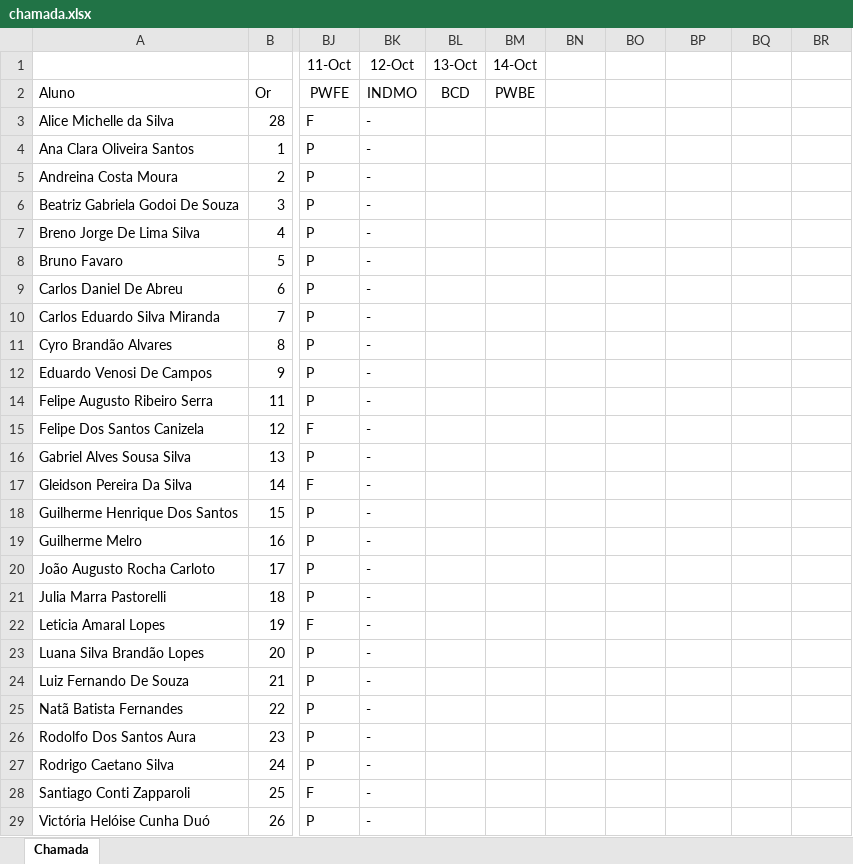
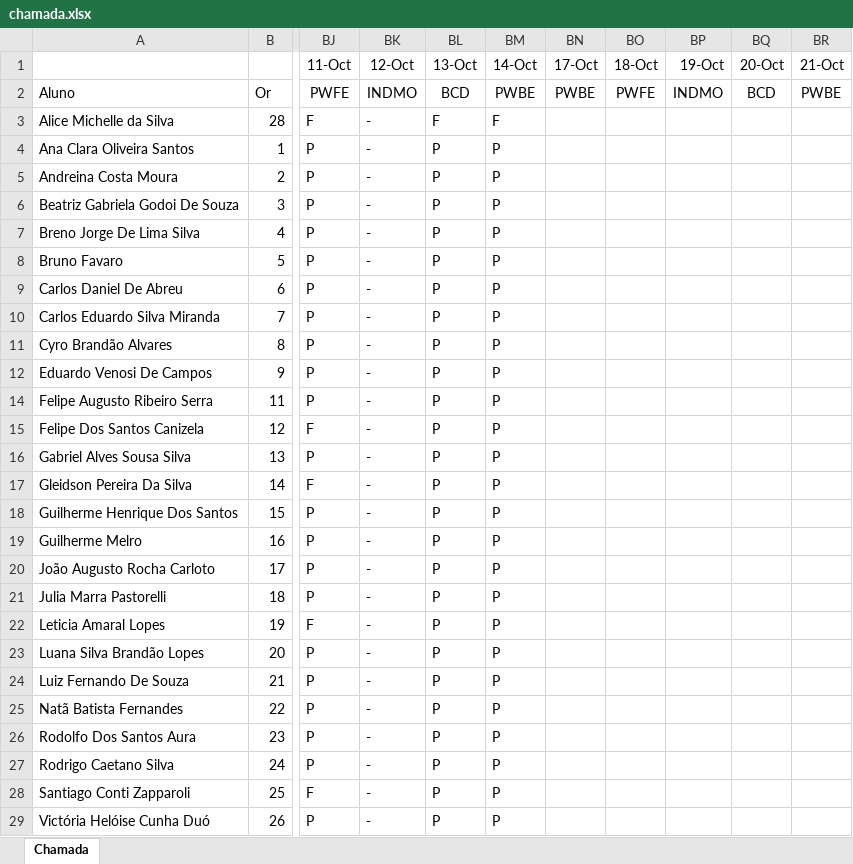
Before and after one commit to wellifabio/senai2022, an Excel workbook: 2des/chamada.xlsx, sheet Chamada, drawn as a sheet; only a part is shown, gaps mark what is left out; values as stored, in another font and other column widths than the file's, no borders; conditional formats not drawn; the diff covers the shown part only; the diff names each change by its address in the sheet, - before the commit and + after, or states it on an @@ line.

Commit message:
2des pwfe aula11

```diff
--- a/2des/chamada.xlsx (sheet Chamada)
+++ b/2des/chamada.xlsx (sheet Chamada)
-BN1: (empty)
+BN1: 17-Oct
-BO1: (empty)
+BO1: 18-Oct
-BP1: (empty)
+BP1: 19-Oct
-BQ1: (empty)
+BQ1: 20-Oct
-BR1: (empty)
+BR1: 21-Oct
-BN2 (17-Oct): (empty)
+BN2 (17-Oct): PWBE
-BO2 (18-Oct): (empty)
+BO2 (18-Oct): PWFE
-BP2 (19-Oct): (empty)
+BP2 (19-Oct): INDMO
-BQ2 (20-Oct): (empty)
+BQ2 (20-Oct): BCD
-BR2 (21-Oct): (empty)
+BR2 (21-Oct): PWBE
-BL3 (13-Oct): (empty)
+BL3 (13-Oct): F
-BM3 (14-Oct): (empty)
+BM3 (14-Oct): F
-BL4:BL12 (13-Oct): (empty)
+BL4:BL12 (13-Oct): P
-BM4:BM12 (14-Oct): (empty)
+BM4:BM12 (14-Oct): P
-BL14:BL29 (13-Oct): (empty)
+BL14:BL29 (13-Oct): P
-BM14:BM29 (14-Oct): (empty)
+BM14:BM29 (14-Oct): P
```
Also changed, not shown: 2 edited cells elsewhere in this sheet, 31 other files.
